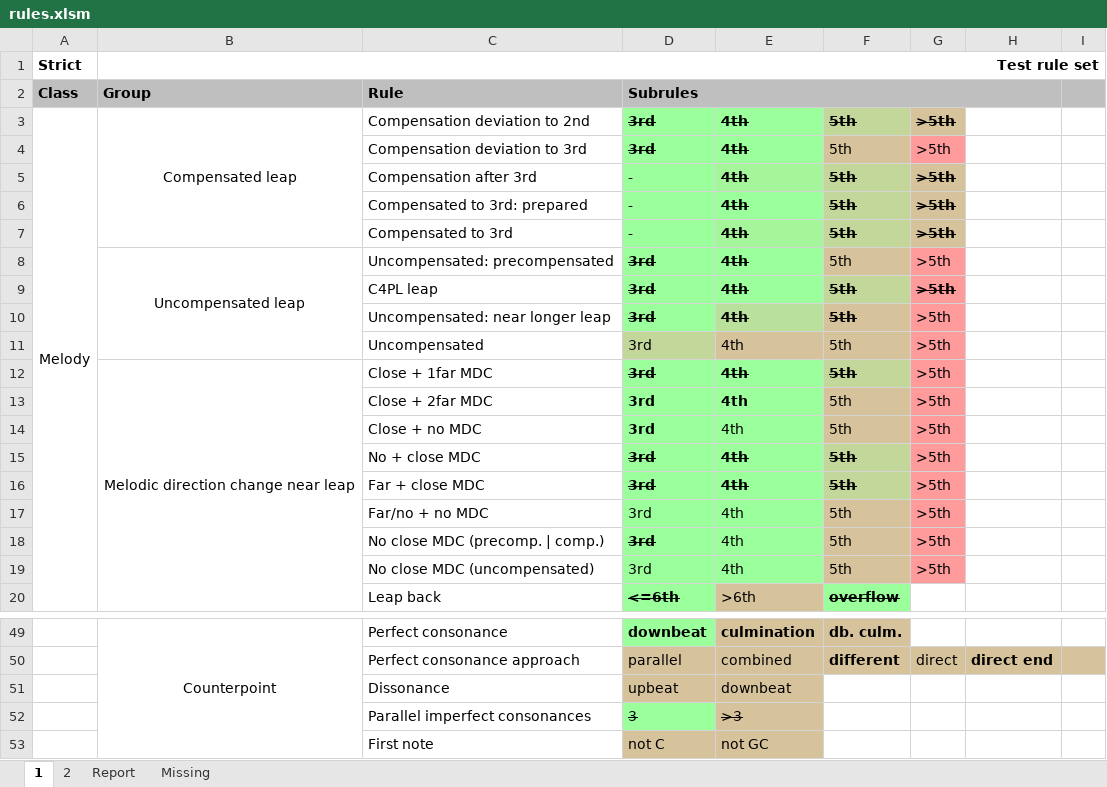
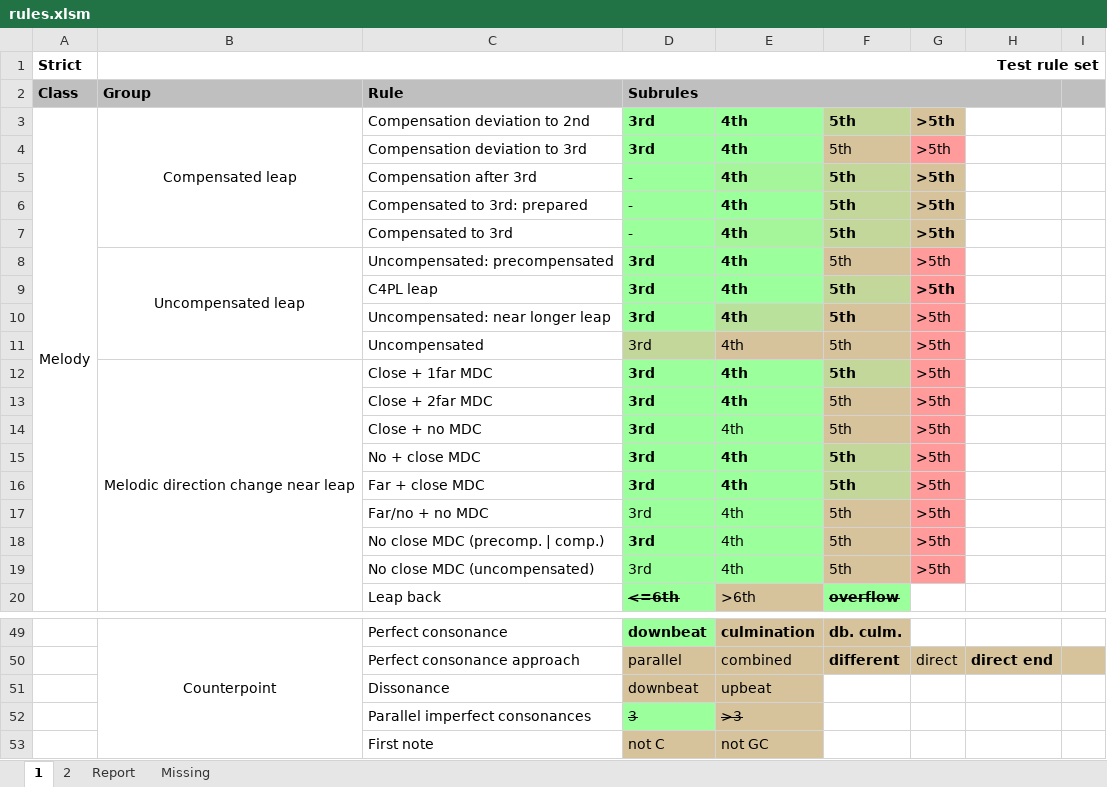
Before and after one commit to rualark/MGen, an Excel workbook: MGen/configs/GenCF1/include/rules.xlsm, sheet 1, drawn as a sheet; only a part is shown, gaps mark what is left out; values as stored, in another font and other column widths than the file's, no borders; charts and pictures not drawn; the diff names each change by its address in the sheet, - before the commit and + after, or states it on an @@ line.

Commit message:
CP1: Fixed dissonance upbeat / downbeat bug

```diff
--- a/MGen/configs/GenCF1/include/rules.xlsm (sheet 1)
+++ b/MGen/configs/GenCF1/include/rules.xlsm (sheet 1)
-D3:G3 strikethrough: on
+D3:G3 strikethrough: off
-D4:E4 strikethrough: on
+D4:E4 strikethrough: off
-E5:G7 strikethrough: on
+E5:G7 strikethrough: off
-D8:E8 strikethrough: on
+D8:E8 strikethrough: off
-D9:G9 strikethrough: on
+D9:G9 strikethrough: off
-D10:F10 strikethrough: on
+D10:F10 strikethrough: off
-D12:F12 strikethrough: on
+D12:F12 strikethrough: off
-D15:F16 strikethrough: on
+D15:F16 strikethrough: off
-D18 strikethrough: on
+D18 strikethrough: off
-D51 (Subrules): upbeat
+D51 (Subrules): downbeat
-E51: downbeat
+E51: upbeat
```
Also changed, not shown: sheet Report, sheet 2, 3 other files.
